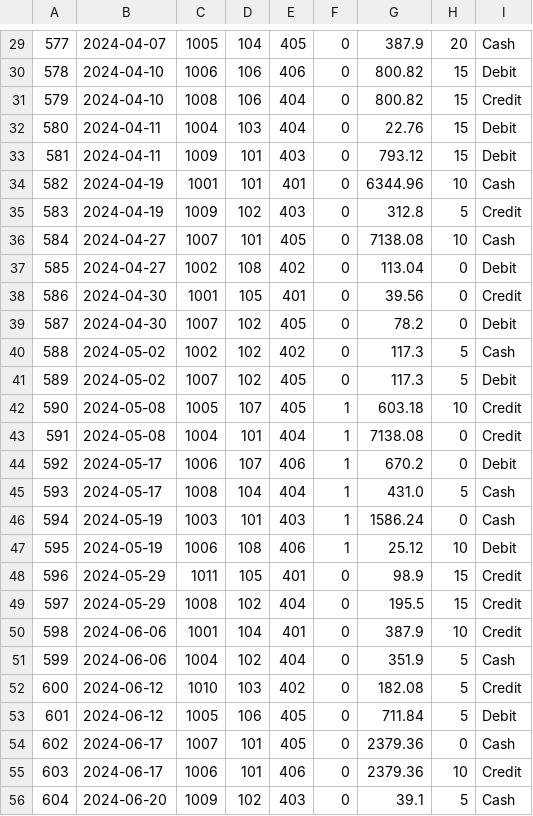
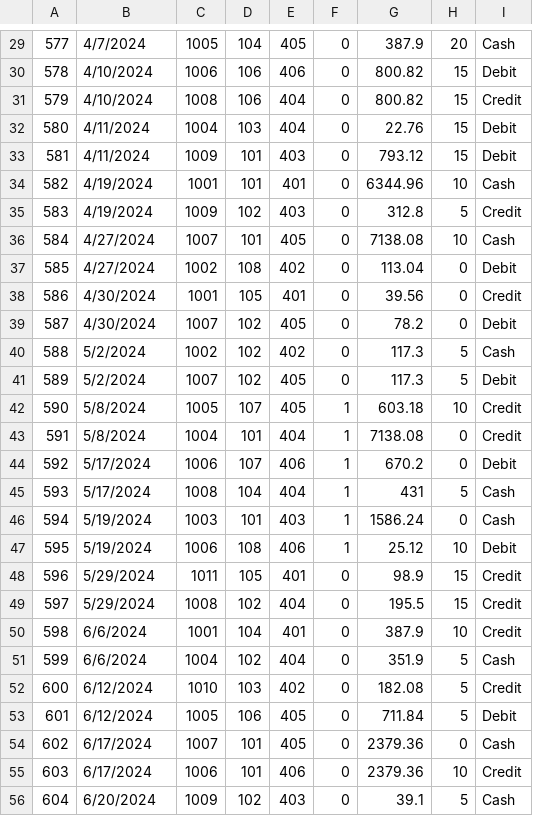
Before and after one commit to trentrueckert/smart-store-trentrueckert, a CSV file: data/prepared/sales_data_prepared.csv, drawn as a sheet; only a part is shown, gaps mark what is left out; the diff covers the shown part only; the diff names each change by its address in the sheet, - before the commit and + after, or states it on an @@ line.

```diff
--- a/data/prepared/sales_data_prepared.csv
+++ b/data/prepared/sales_data_prepared.csv
-B29: 2024-04-07
+B29: 4/7/2024
-B30:B31: 2024-04-10
+B30:B31: 4/10/2024
-B32:B33: 2024-04-11
+B32:B33: 4/11/2024
-B34:B35: 2024-04-19
+B34:B35: 4/19/2024
-B36:B37: 2024-04-27
+B36:B37: 4/27/2024
-B38:B39: 2024-04-30
+B38:B39: 4/30/2024
-B40:B41: 2024-05-02
+B40:B41: 5/2/2024
-B42:B43: 2024-05-08
+B42:B43: 5/8/2024
-B44:B45: 2024-05-17
+B44:B45: 5/17/2024
-G45: 431.0
+G45: 431
-B46:B47: 2024-05-19
+B46:B47: 5/19/2024
-B48:B49: 2024-05-29
+B48:B49: 5/29/2024
-B50:B51: 2024-06-06
+B50:B51: 6/6/2024
-B52:B53: 2024-06-12
+B52:B53: 6/12/2024
-B54:B55: 2024-06-17
+B54:B55: 6/17/2024
-B56: 2024-06-20
+B56: 6/20/2024
```
Also changed, not shown: 1 added row, 1 removed row and 66 edited cells elsewhere in this file, data/prepared/customers_data_prepared.csv, data/prepared/products_data_prepared.csv, 3 other files.
